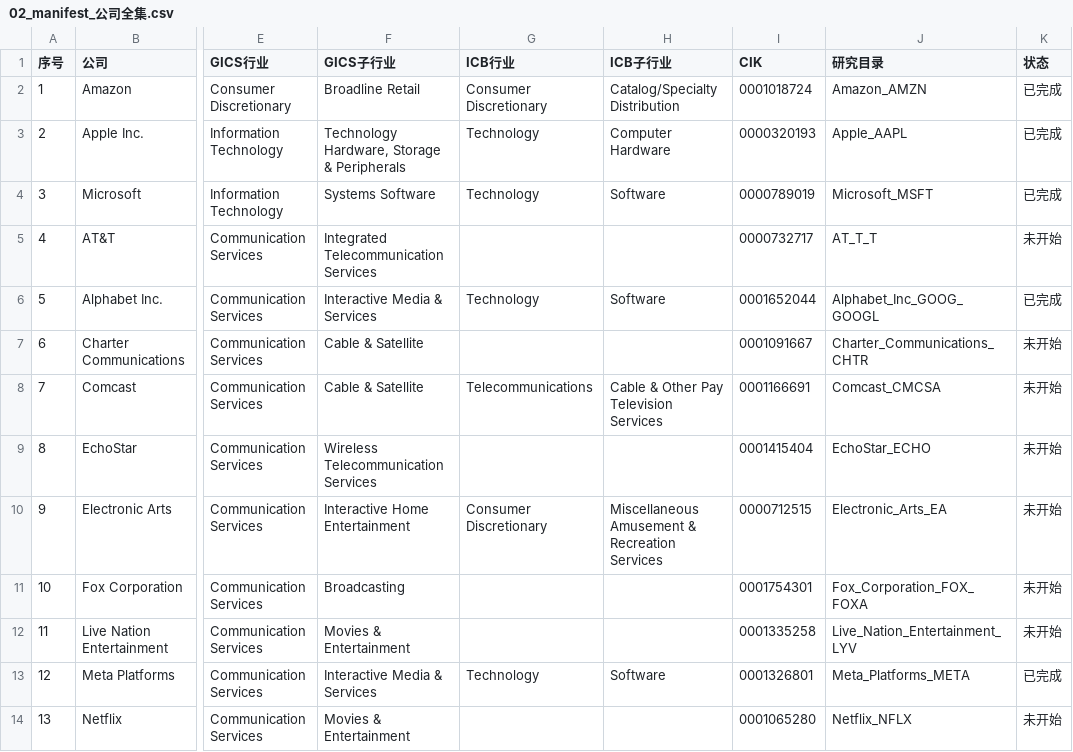
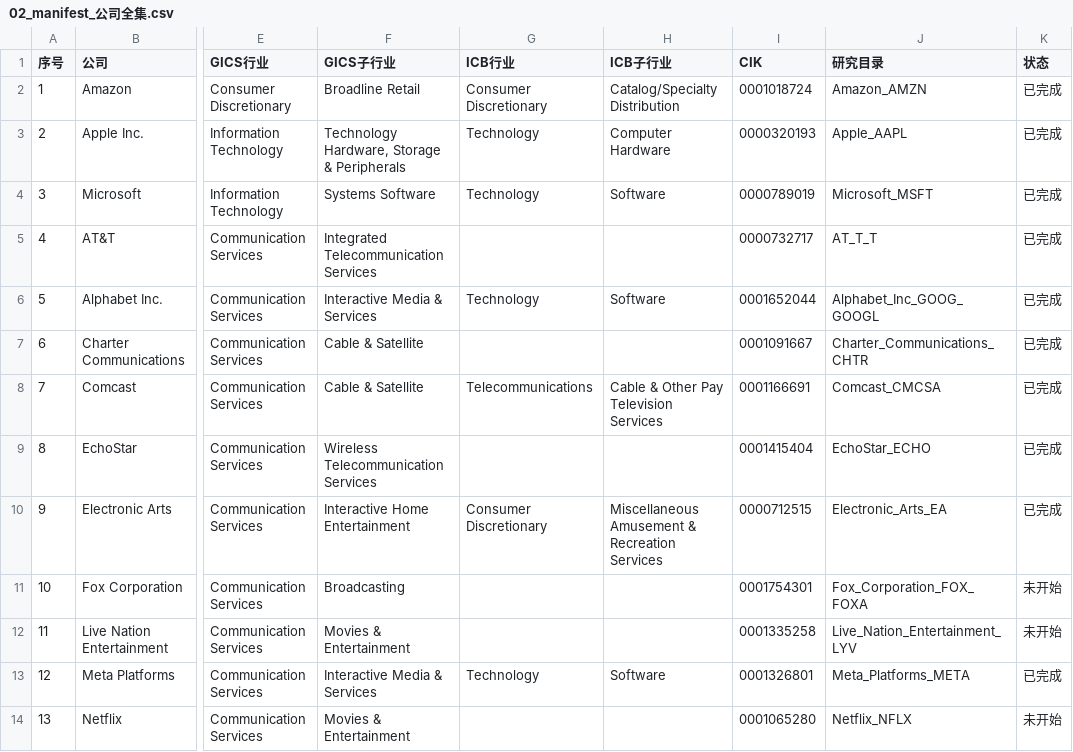
Before and after one commit to FrenkieLeo/TradeSkills, a CSV file: 标普500+纳指100全面分析/02_manifest_公司全集.csv, drawn as a sheet; only a part is shown, gaps mark what is left out; the diff names each change by its address in the sheet, - before the commit and + after, or states it on an @@ line.

Commit message:
Mark investment-research batch 01 companies completed

```diff
--- a/标普500+纳指100全面分析/02_manifest_公司全集.csv
+++ b/标普500+纳指100全面分析/02_manifest_公司全集.csv
-K5 (状态): 未开始
+K5 (状态): 已完成
-K7:K10 (状态): 未开始
+K7:K10 (状态): 已完成
```
